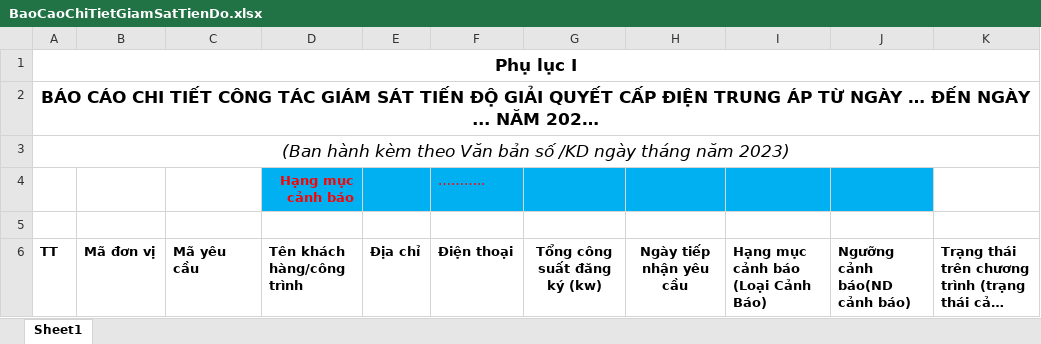
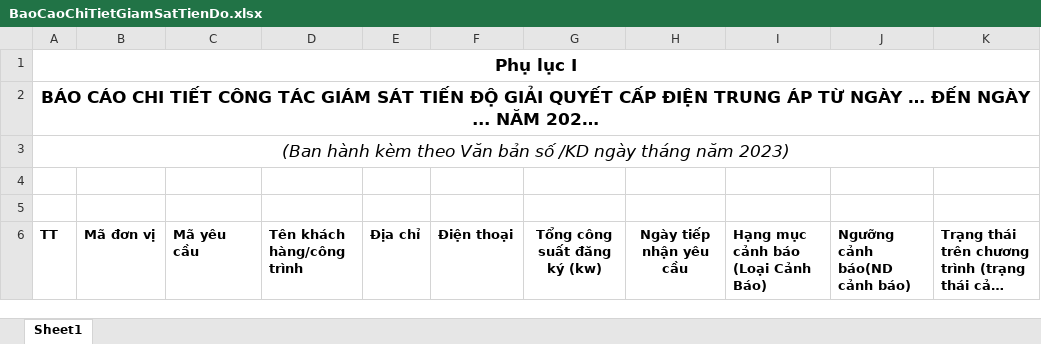
Before and after one commit to chuongsonhai/GiamSatTrungAp_BE, an Excel workbook: EVN.Api/Templates/BaoCaoChiTietGiamSatTienDo.xlsx, sheet Sheet1, drawn as a sheet; only a part is shown; long unchanged cells end in …; values as stored, in another font and other column widths than the file's, no borders; charts and pictures not drawn; rows hold the shown columns only; the diff names each change by its address in the sheet, - before the commit and + after, or states it on an @@ line.

```diff
--- a/EVN.Api/Templates/BaoCaoChiTietGiamSatTienDo.xlsx (sheet Sheet1)
+++ b/EVN.Api/Templates/BaoCaoChiTietGiamSatTienDo.xlsx (sheet Sheet1)
-row 4:  |  |  | Hạng mục cảnh báo |  | ………..
+row 4: (empty)
-D4:J4 fill: #00B0F0
+D4:J4 fill: none
```
Also changed, not shown: EVN.Api/Templates/BaoCaoChiTietMucDoHaiLong.xlsx, EVN.Api/Templates/BaoCaoTongHopDanhGiaMucDo.xlsx, 2 other files.
